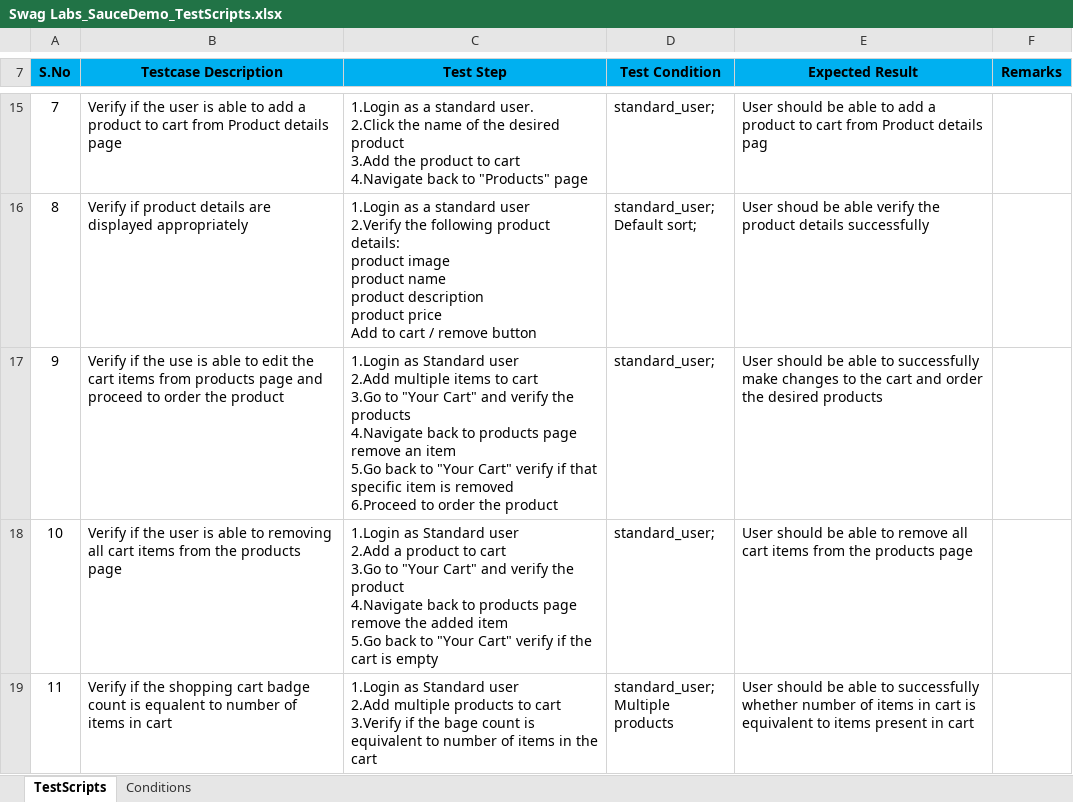
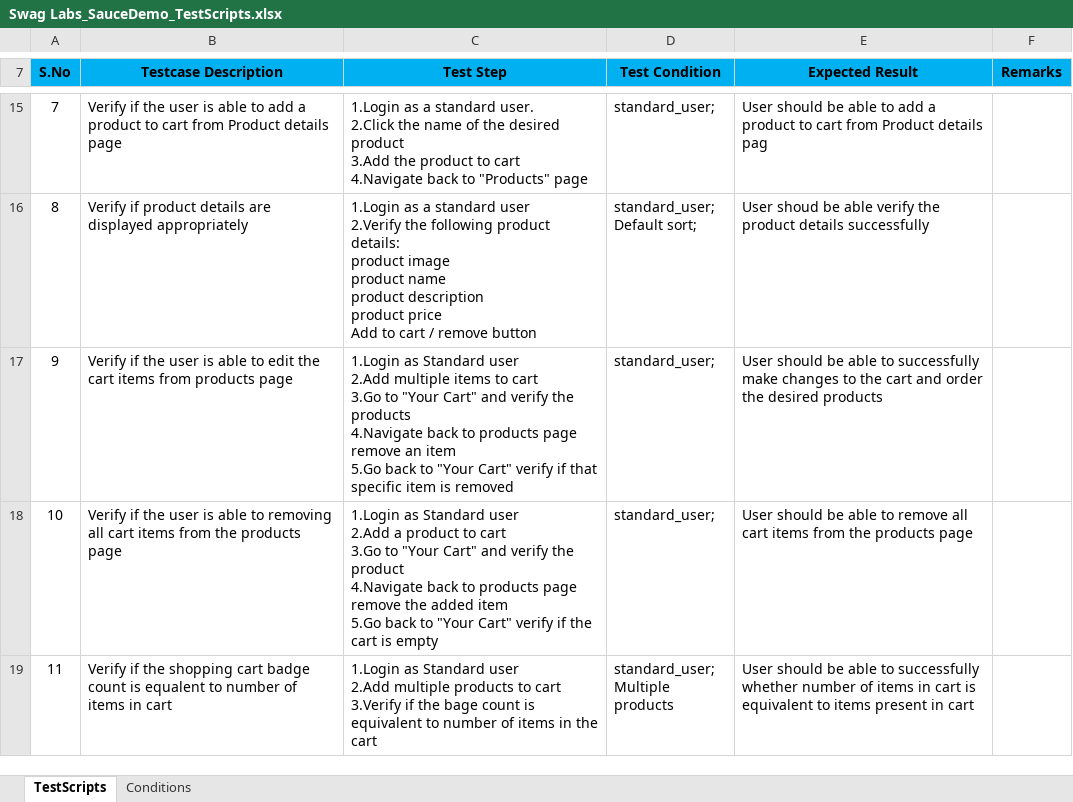
Before and after one commit to sivamano/seJava_Project, an Excel workbook: project documents/Test Case/Swag Labs_SauceDemo_TestScripts.xlsx, sheet TestScripts, drawn as a sheet; only a part is shown, gaps mark what is left out; values as stored, in another font and other column widths than the file's, no borders; ↵ is a line break in a cell; the diff names each change by its address in the sheet, - before the commit and + after, or states it on an @@ line.

Commit message:
framework_v1.0<snapshot>_25July
Addition of new Testcases

```diff
--- a/project documents/Test Case/Swag Labs_SauceDemo_TestScripts.xlsx (sheet TestScripts)
+++ b/project documents/Test Case/Swag Labs_SauceDemo_TestScripts.xlsx (sheet TestScripts)
-B17 (Testcase Description): …if the use is able to edit the cart items from products page and proceed to order the product
+B17 (Testcase Description): …if the user is able to edit the cart items from products page
-C17 (Test Step): …is removed ↵ 6.Proceed to order the product
+C17 (Test Step): …is removed
```
Also changed, not shown: 24 other files.
